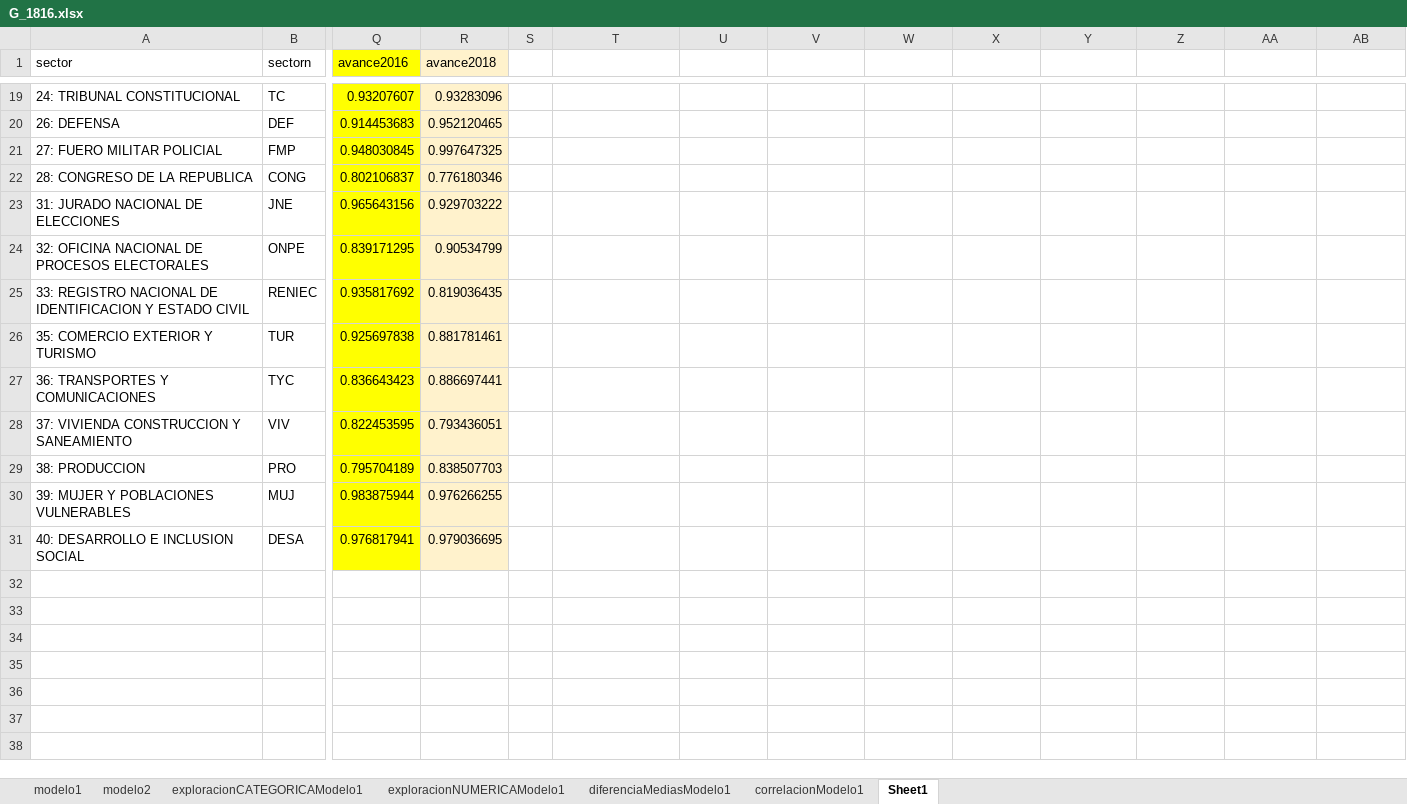
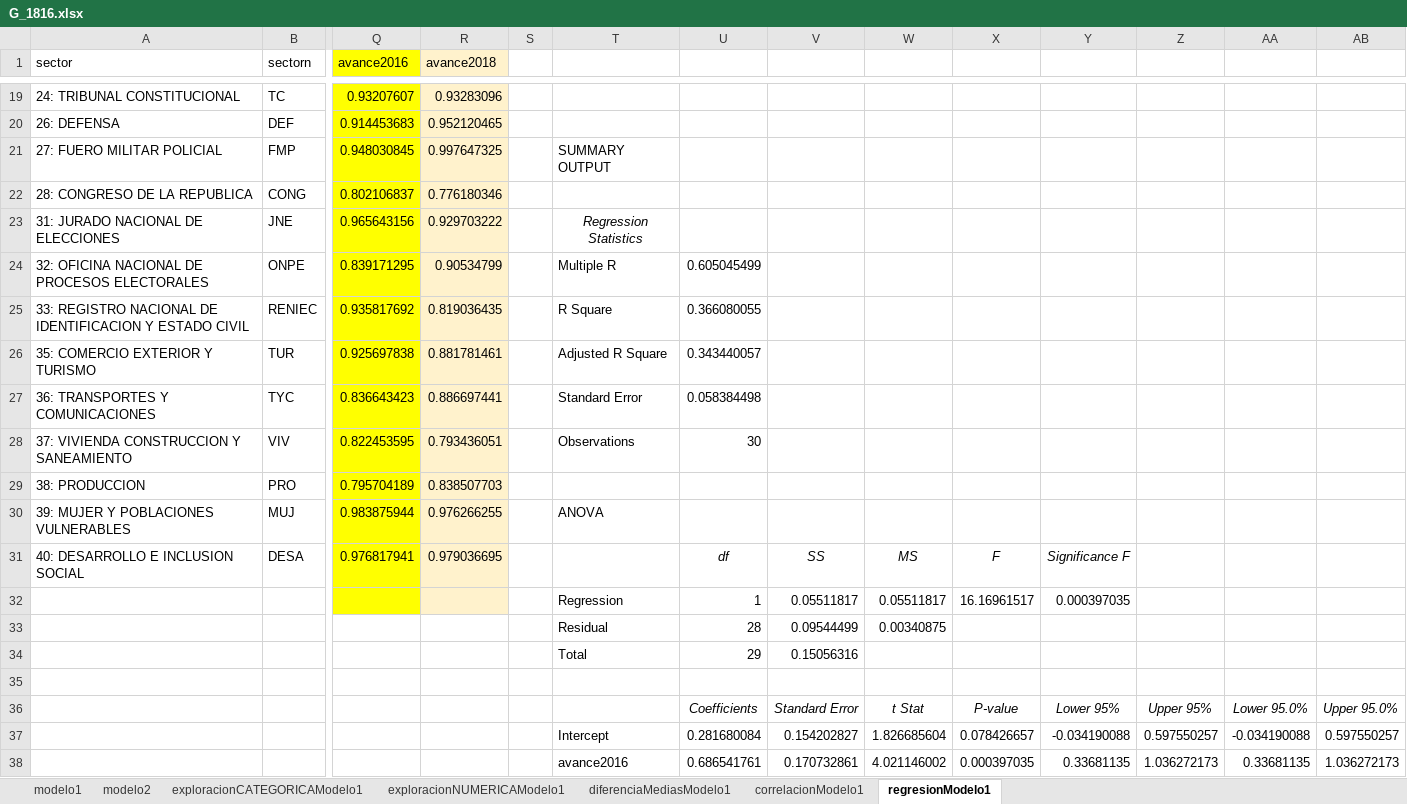
Before and after one commit to PoliticayGobiernoPUCP/EstadisticaSectorPublico, an Excel workbook: data/G_1816.xlsx, sheet regresionModelo1, drawn as a sheet; only a part is shown, gaps mark what is left out; values as stored, in another font and other column widths than the file's, no borders; charts and pictures not drawn; rows hold the shown columns only; the diff names each change by its address in the sheet, - before the commit and + after, or states it on an @@ line.

Commit message:
Update G_1816.xlsx

```diff
--- a/data/G_1816.xlsx (sheet regresionModelo1)
+++ b/data/G_1816.xlsx (sheet regresionModelo1)
-sheet tab: Sheet1
+sheet tab: regresionModelo1
-T21: (empty)
+T21: SUMMARY OUTPUT
-T23: (empty)
+T23: Regression Statistics
-T24: (empty)
+T24: Multiple R
-U24: (empty)
+U24: 0.605045499
-T25: (empty)
+T25: R Square
-U25: (empty)
+U25: 0.366080055
-T26: (empty)
+T26: Adjusted R Square
-U26: (empty)
+U26: 0.343440057
-T27: (empty)
+T27: Standard Error
-U27: (empty)
+U27: 0.058384498
-T28: (empty)
+T28: Observations
-U28: (empty)
+U28: 30
-T30: (empty)
+T30: ANOVA
-U31: (empty)
+U31: df
-V31: (empty)
+V31: SS
-W31: (empty)
+W31: MS
-X31: (empty)
+X31: F
-Y31: (empty)
+Y31: Significance F
+row 32:  |  |  |  |  | Regression | 1 | 0.05511817 | 0.05511817 | 16.16961517 | 0.000397035
+row 33:  |  |  |  |  | Residual | 28 | 0.09544499 | 0.00340875
+row 34:  |  |  |  |  | Total | 29 | 0.15056316
+row 35: (empty)
+row 36:  |  |  |  |  |  | Coefficients | Standard Error | t Stat | P-value | Lower 95% | Upper 95% | Lower 95.0% | Upper 95.0%
+row 37:  |  |  |  |  | Intercept | 0.281680084 | 0.154202827 | 1.826685604 | 0.078426657 | -0.034190088 | 0.597550257 | -0.034190088 | 0.597550257
+row 38:  |  |  |  |  | avance2016 | 0.686541761 | 0.170732861 | 4.021146002 | 0.000397035 | 0.33681135 | 1.036272173 | 0.33681135 | 1.036272173
```
Also changed, not shown: charts or pictures.
